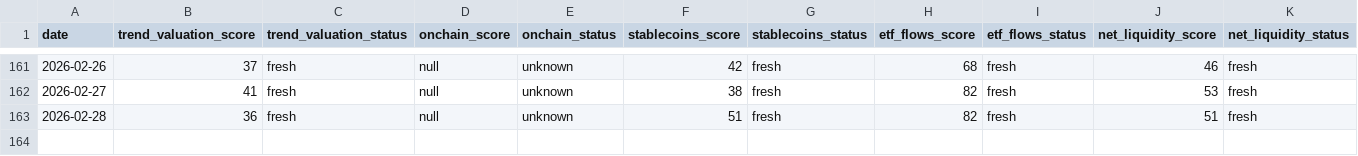
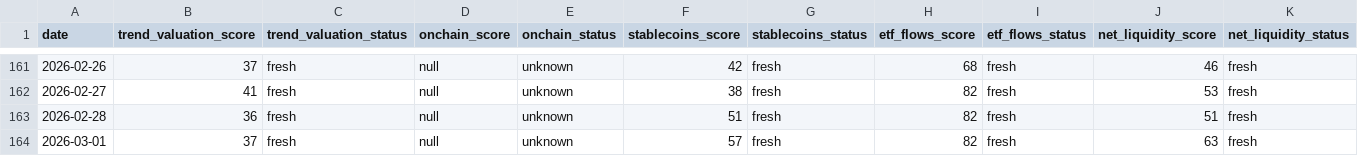
Before and after one commit to firemansghost/btc-risk-dashboard-V3, a CSV file: public/data/factor_history.csv, drawn as a sheet; only a part is shown, gaps mark what is left out; rows hold the shown columns only; the diff names each change by its address in the sheet, - before the commit and + after, or states it on an @@ line.

```diff
--- a/public/data/factor_history.csv
+++ b/public/data/factor_history.csv
+row 164: 2026-03-01 | 37 | fresh | null | unknown | 57 | fresh | 82 | fresh | 63 | fresh
```
Also changed, not shown: public/data/history.csv, public/signals/dxy_20d.csv, 25 other files.
